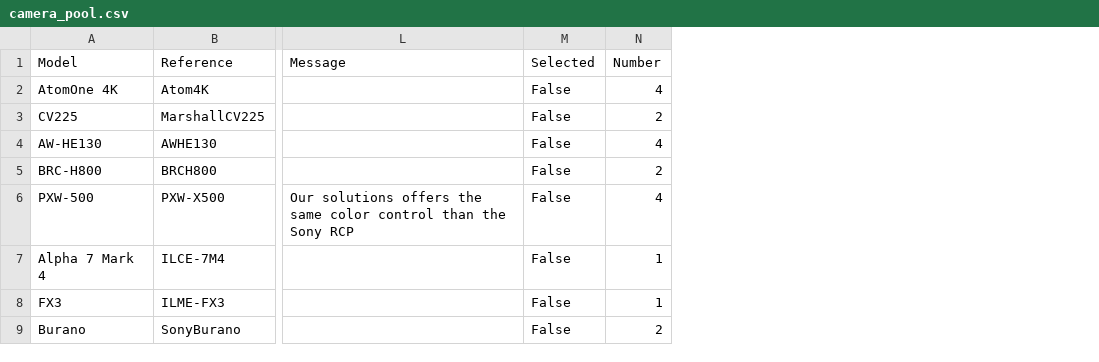
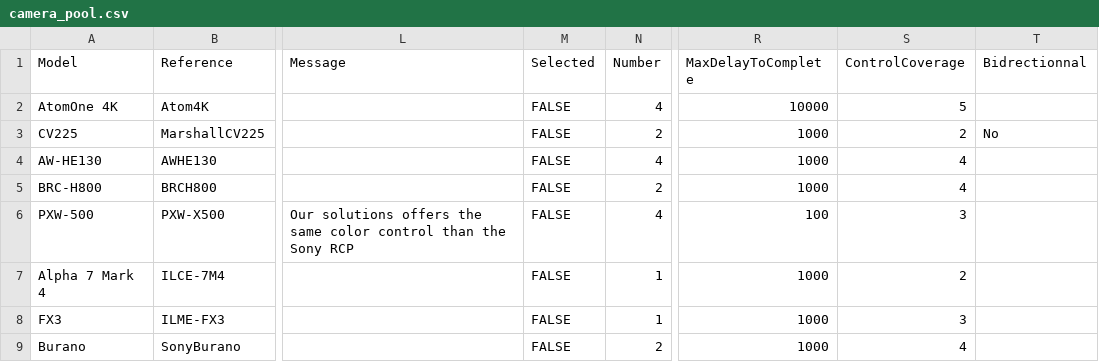
Before and after one commit to Rascarquapac/UIevaluation, a CSV file: data/camera_pool.csv, drawn as a sheet; only a part is shown, gaps mark what is left out; the diff names each change by its address in the sheet, - before the commit and + after, or states it on an @@ line.

```diff
--- a/data/camera_pool.csv
+++ b/data/camera_pool.csv
+column R (MaxDelayToComplete), rows 2-9: 10000 | 1000 | 1000 | 1000 | 100 | 1000 | 1000 | 1000
+column S (ControlCoverage), rows 2-9: 5 | 2 | 4 | 4 | 3 | 2 | 3 | 4
+column T (Bidrectionnal), row 3: No
-M2:M9 (Selected): False
+M2:M9 (Selected): FALSE
```
Also changed, not shown: data/CyanviewDescriptor - CameraProtocols.csv, data/Generated_CameraDetails.csv, 12 other files.
